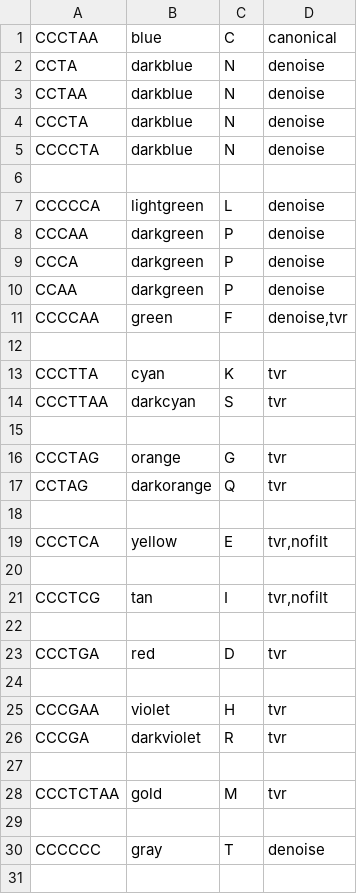
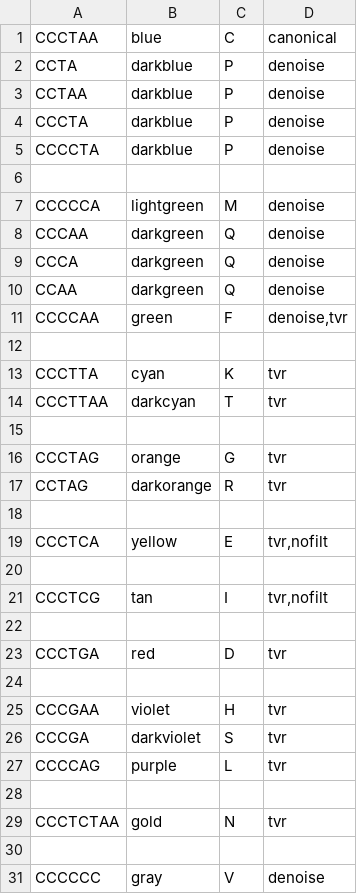
Before and after one commit to zstephens/telogator2, a TSV file: resources/kmers.tsv, drawn as a sheet.

Commit message:
new kmer, tweaks to tvr msa coring matrix

```diff
--- a/resources/kmers.tsv
+++ b/resources/kmers.tsv
@@ -1,11 +1,11 @@
 CCCTAA	blue	C	canonical
-CCTA	darkblue	N	denoise
-CCTAA	darkblue	N	denoise
-CCCTA	darkblue	N	denoise
-CCCCTA	darkblue	N	denoise
+CCTA	darkblue	P	denoise
+CCTAA	darkblue	P	denoise
+CCCTA	darkblue	P	denoise
+CCCCTA	darkblue	P	denoise
 
-CCCCCA	lightgreen	L	denoise
-CCCAA	darkgreen	P	denoise
-CCCA	darkgreen	P	denoise
-CCAA	darkgreen	P	denoise
+CCCCCA	lightgreen	M	denoise
+CCCAA	darkgreen	Q	denoise
+CCCA	darkgreen	Q	denoise
+CCAA	darkgreen	Q	denoise
 CCCCAA	green	F	denoise,tvr
@@ -13,6 +13,6 @@ CCCCAA	green	F	denoise,tvr
 CCCTTA	cyan	K	tvr
-CCCTTAA	darkcyan	S	tvr
+CCCTTAA	darkcyan	T	tvr
 
 CCCTAG	orange	G	tvr
-CCTAG	darkorange	Q	tvr
+CCTAG	darkorange	R	tvr
 
@@ -25,6 +25,7 @@ CCCTGA	red	D	tvr
 CCCGAA	violet	H	tvr
-CCCGA	darkviolet	R	tvr
+CCCGA	darkviolet	S	tvr
+CCCCAG	purple	L	tvr
 
-CCCTCTAA	gold	M	tvr
+CCCTCTAA	gold	N	tvr
 
-CCCCCC	gray	T	denoise
+CCCCCC	gray	V	denoise
```
Also changed, not shown: 5 other files.
